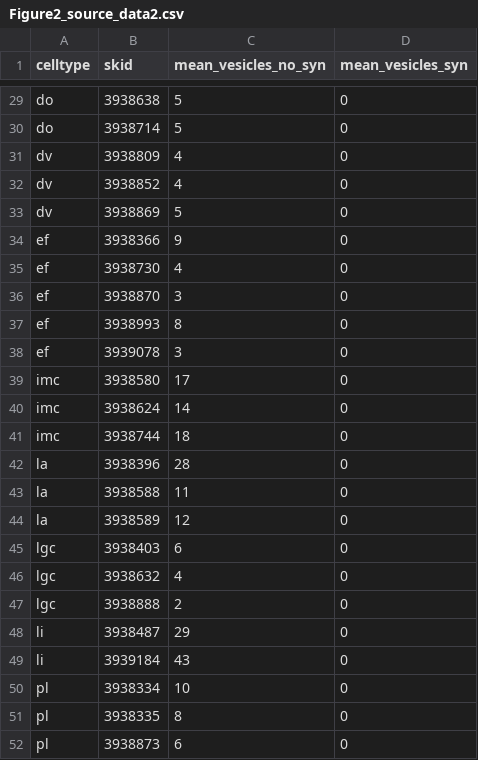
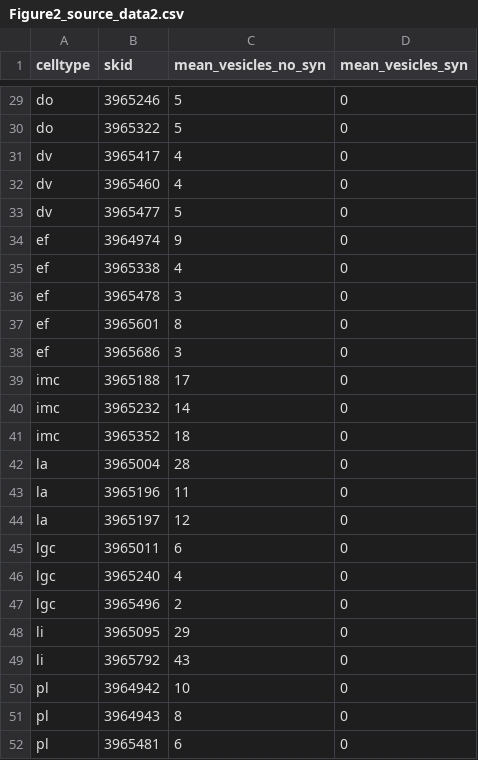
Before and after one commit to JekelyLab/Jokura_2024_ctenophore_apical_organ, a CSV file: manuscript/source_data/Figure2_source_data2.csv, drawn as a sheet; only a part is shown, gaps mark what is left out; the diff covers the shown part only; the diff names each change by its address in the sheet, - before the commit and + after, or states it on an @@ line.

```diff
--- a/manuscript/source_data/Figure2_source_data2.csv
+++ b/manuscript/source_data/Figure2_source_data2.csv
-B29 (skid): 3938638
+B29 (skid): 3965246
-B30 (skid): 3938714
+B30 (skid): 3965322
-B31 (skid): 3938809
+B31 (skid): 3965417
-B32 (skid): 3938852
+B32 (skid): 3965460
-B33 (skid): 3938869
+B33 (skid): 3965477
-B34 (skid): 3938366
+B34 (skid): 3964974
-B35 (skid): 3938730
+B35 (skid): 3965338
-B36 (skid): 3938870
+B36 (skid): 3965478
-B37 (skid): 3938993
+B37 (skid): 3965601
-B38 (skid): 3939078
+B38 (skid): 3965686
-B39 (skid): 3938580
+B39 (skid): 3965188
-B40 (skid): 3938624
+B40 (skid): 3965232
-B41 (skid): 3938744
+B41 (skid): 3965352
-B42 (skid): 3938396
+B42 (skid): 3965004
-B43 (skid): 3938588
+B43 (skid): 3965196
-B44 (skid): 3938589
+B44 (skid): 3965197
-B45 (skid): 3938403
+B45 (skid): 3965011
-B46 (skid): 3938632
+B46 (skid): 3965240
-B47 (skid): 3938888
+B47 (skid): 3965496
-B48 (skid): 3938487
+B48 (skid): 3965095
-B49 (skid): 3939184
+B49 (skid): 3965792
-B50 (skid): 3938334
+B50 (skid): 3964942
-B51 (skid): 3938335
+B51 (skid): 3964943
-B52 (skid): 3938873
+B52 (skid): 3965481
```
Also changed, not shown: 27 edited cells elsewhere in this file, analysis/data/mito_vesicle_info.csv, 48 other files.
